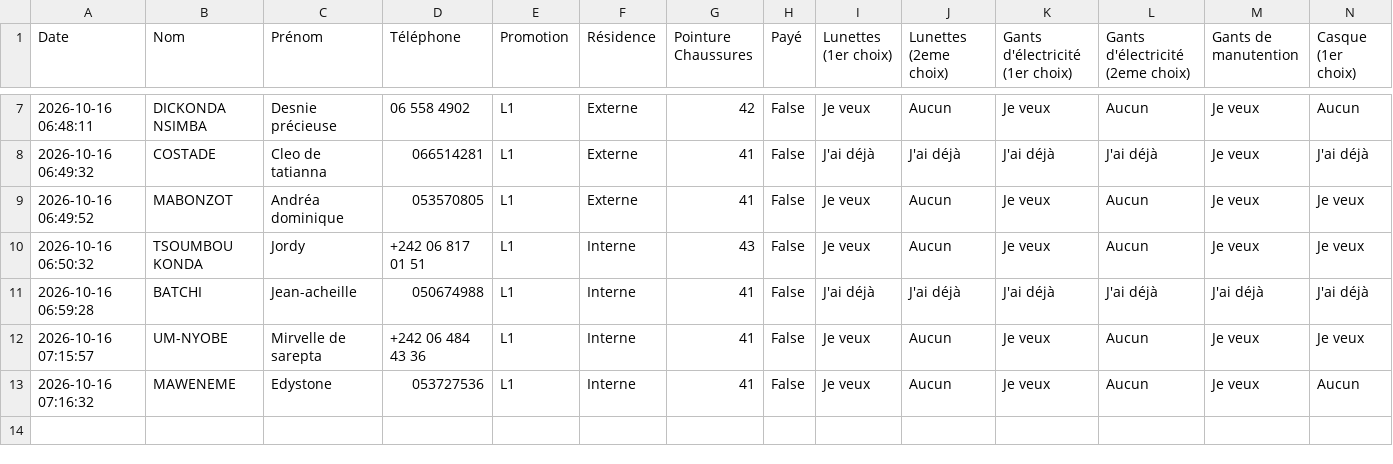
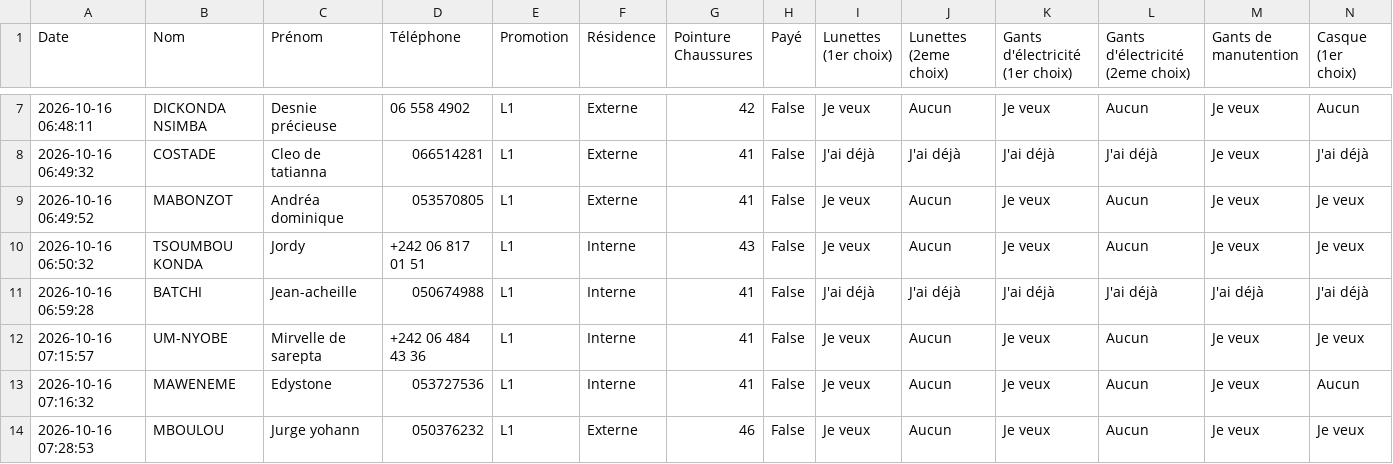
Before and after one commit to ombeandongaseth-ops/EPI-L1, a CSV file: demandes_epi_officiel.csv, drawn as a sheet; only a part is shown, gaps mark what is left out; rows hold the shown columns only; the diff names each change by its address in the sheet, - before the commit and + after, or states it on an @@ line.

Commit message:
Mise à jour automatique des données EPI

```diff
--- a/demandes_epi_officiel.csv
+++ b/demandes_epi_officiel.csv
+row 14: 2026-10-16 07:28:53 | MBOULOU | Jurge yohann | 050376232 | L1 | Externe | 46 | False | Je veux | Aucun | Je veux | Aucun | Je veux | Je veux
```
